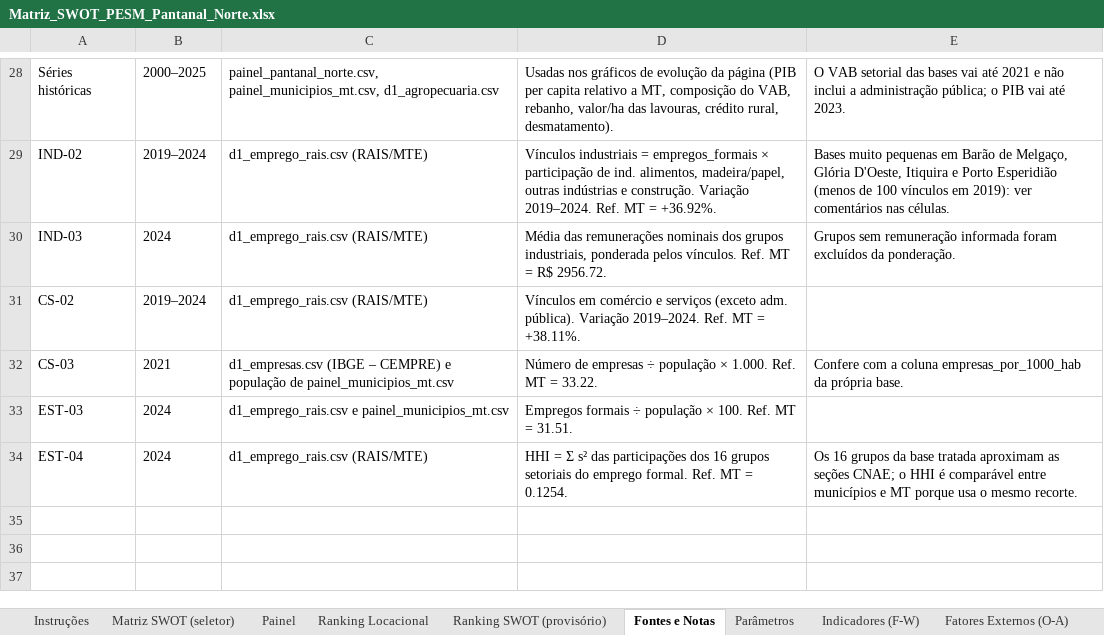
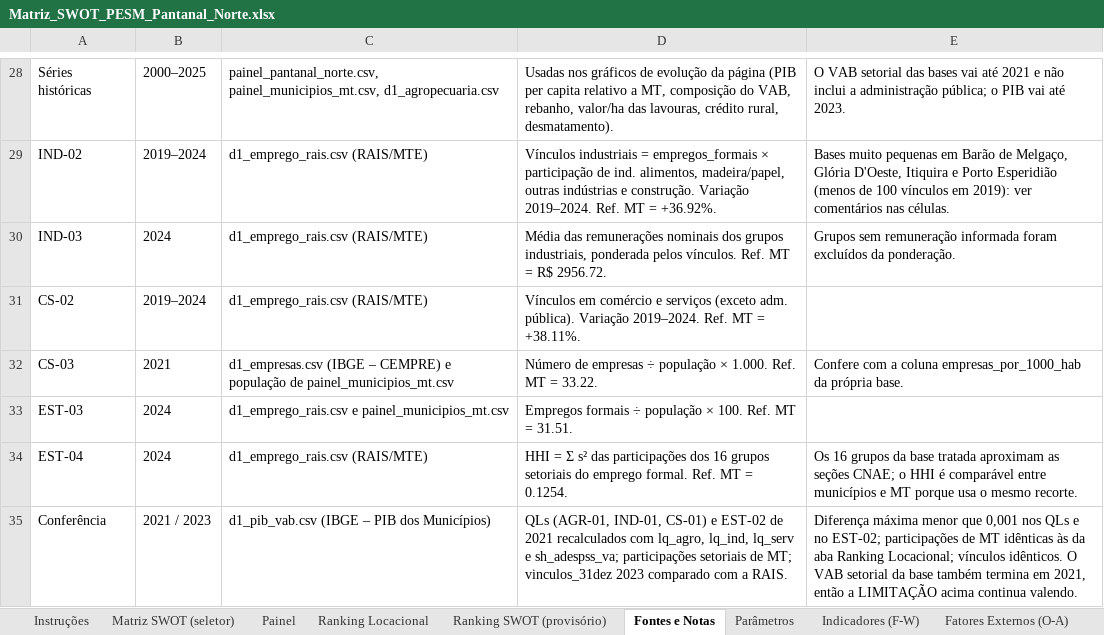
Before and after one commit to cleitonfranco74/zero_claude, an Excel workbook: pesm-pantanal-norte/dados/Matriz_SWOT_PESM_Pantanal_Norte.xlsx, sheet Fontes e Notas, drawn as a sheet; only a part is shown, gaps mark what is left out; values as stored, in another font and other column widths than the file's, no borders; the diff names each change by its address in the sheet, - before the commit and + after, or states it on an @@ line.

```diff
--- a/pesm-pantanal-norte/dados/Matriz_SWOT_PESM_Pantanal_Norte.xlsx (sheet Fontes e Notas)
+++ b/pesm-pantanal-norte/dados/Matriz_SWOT_PESM_Pantanal_Norte.xlsx (sheet Fontes e Notas)
+row 35: Conferência | 2021 / 2023 | d1_pib_vab.csv (IBGE – PIB dos Municípios) | QLs (AGR-01, IND-01, CS-01) e EST-02 de 2021 recalculados com lq_agro, lq_ind, lq_serv e sh_adespss_va; participações setoriais de MT; vinculos_31dez 2023 comparado com a RAIS. | Diferença máxima menor que 0,001 nos QLs e no EST-02; participações de MT idênticas às da aba Ranking Locacional; vínculos idênticos. O VAB setorial da base também termina em 2021, então a LIMITAÇÃO acima continua valendo.
```
Also changed, not shown: 2 other files.
